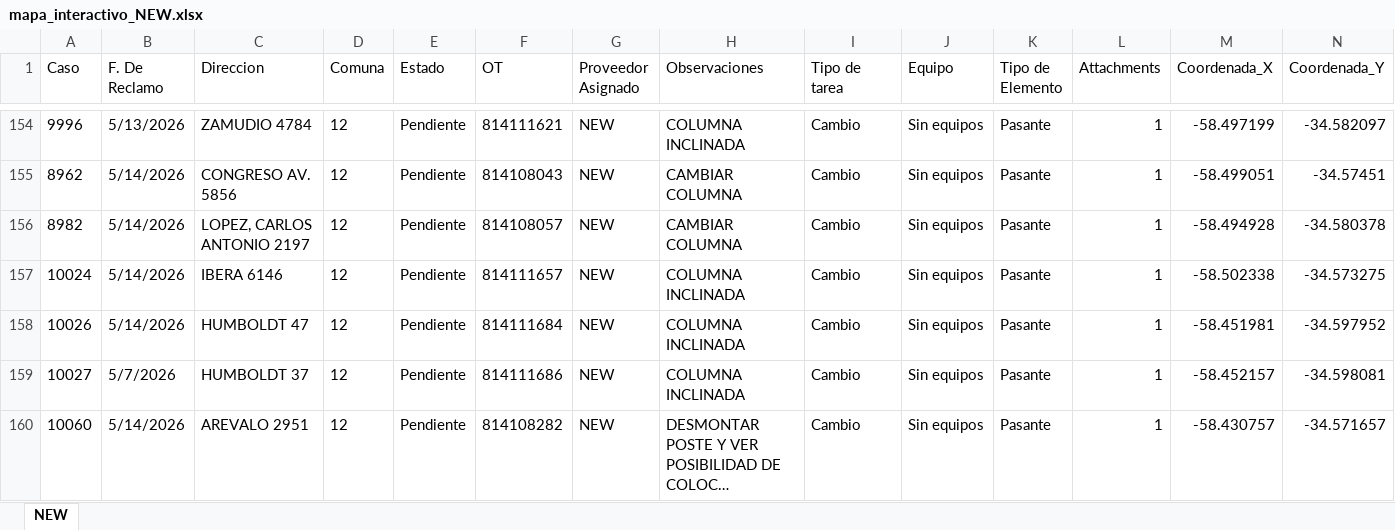
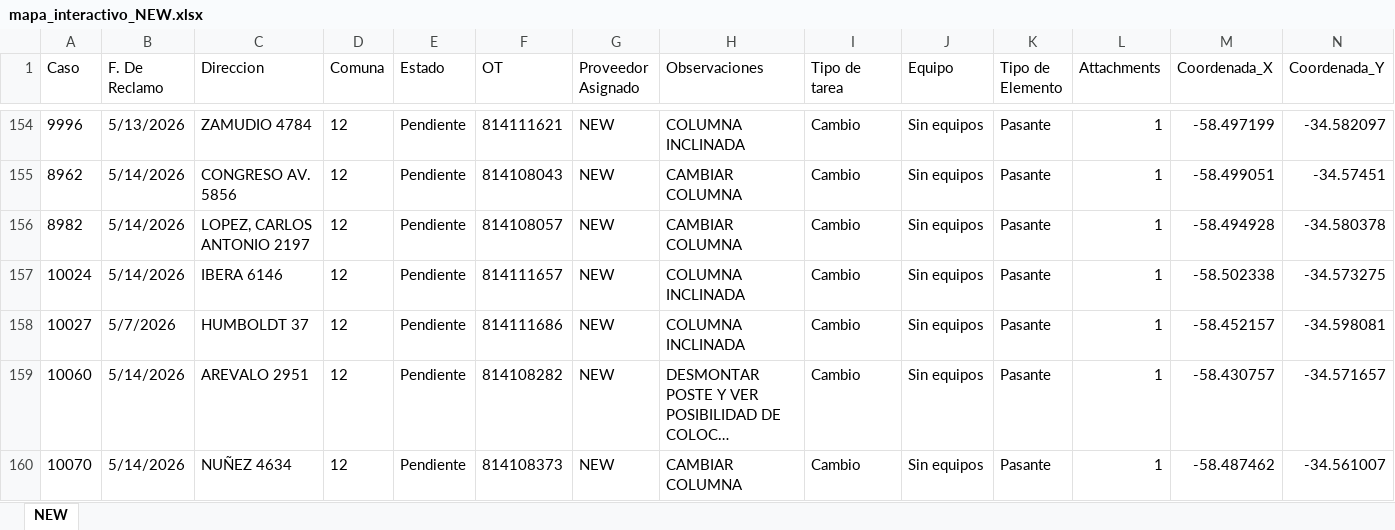
Before and after one commit to gestiondereclamosteco/new, an Excel workbook: mapa_interactivo_NEW.xlsx, sheet NEW, drawn as a sheet; only a part is shown, gaps mark what is left out; the shorter side is filled out with more unchanged rows; long unchanged cells end in …; values as stored, in another font and other column widths than the file's, no borders; removed rows and columns are numbered as before the commit, all else as after; rows hold the shown columns only; the diff covers the shown part only; the diff names each change by its address in the sheet, - before the commit and + after, or states it on an @@ line.

```diff
--- a/mapa_interactivo_NEW.xlsx (sheet NEW)
+++ b/mapa_interactivo_NEW.xlsx (sheet NEW)
-row 158: 10026 | 5/14/2026 | HUMBOLDT 47 | 12 | Pendiente | 814111684 | NEW | COLUMNA INCLINADA | Cambio | Sin equipos | Pasante | 1 | -58.451981 | -34.597952
```
Also changed, not shown: 2 added rows and 4 removed rows elsewhere in this sheet, 1 other file.
